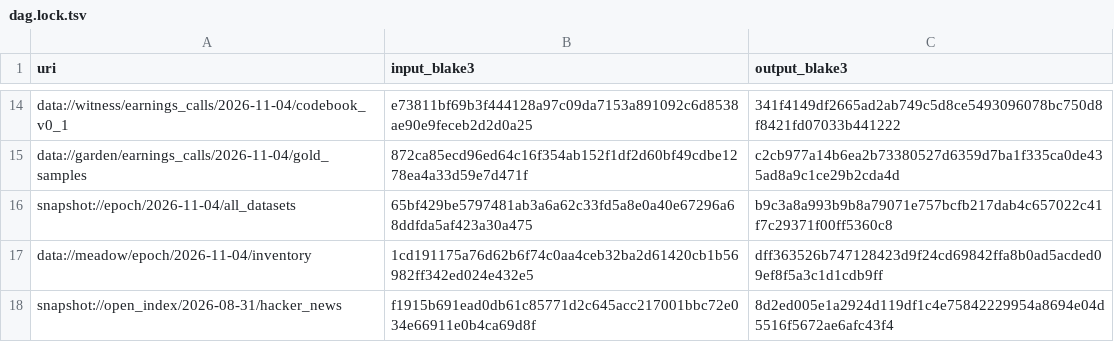
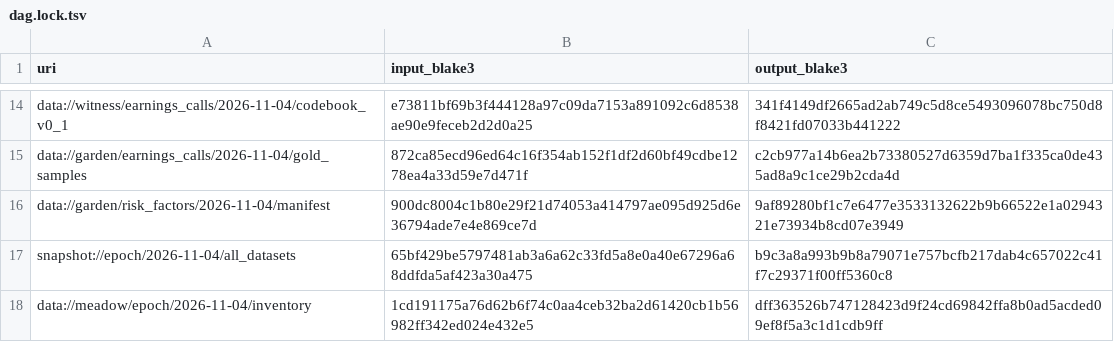
Before and after one commit to srvo/anthropic-pbc, a TSV file: dag.lock.tsv, drawn as a sheet; only a part is shown, gaps mark what is left out; the shorter side is filled out with more unchanged rows.

Commit message:
Generate risk-factor metadata deterministically and verify complete outputs
Entire-Checkpoint: 01M6MNTNBK7WXSS8TG3DTQ975B

```diff
--- a/dag.lock.tsv
+++ b/dag.lock.tsv
@@ -15,2 +15,3 @@ data://witness/earnings_calls/2026-11-04/codebook_v0_1	e73811bf69b3f444128a97c09
 data://garden/earnings_calls/2026-11-04/gold_samples	872ca85ecd96ed64c16f354ab152f1df2d60bf49cdbe1278ea4a33d59e7d471f	c2cb977a14b6ea2b73380527d6359d7ba1f335ca0de435ad8a9c1ce29b2cda4d
+data://garden/risk_factors/2026-11-04/manifest	900dc8004c1b80e29f21d74053a414797ae095d925d6e36794ade7e4e869ce7d	9af89280bf1c7e6477e3533132622b9b66522e1a0294321e73934b8cd07e3949
 snapshot://epoch/2026-11-04/all_datasets	65bf429be5797481ab3a6a62c33fd5a8e0a40e67296a68ddfda5af423a30a475	b9c3a8a993b9b8a79071e757bcfb217dab4c657022c41f7c29371f00ff5360c8
```
Also changed, not shown: corpus/datasets.tsv, 11 other files.
